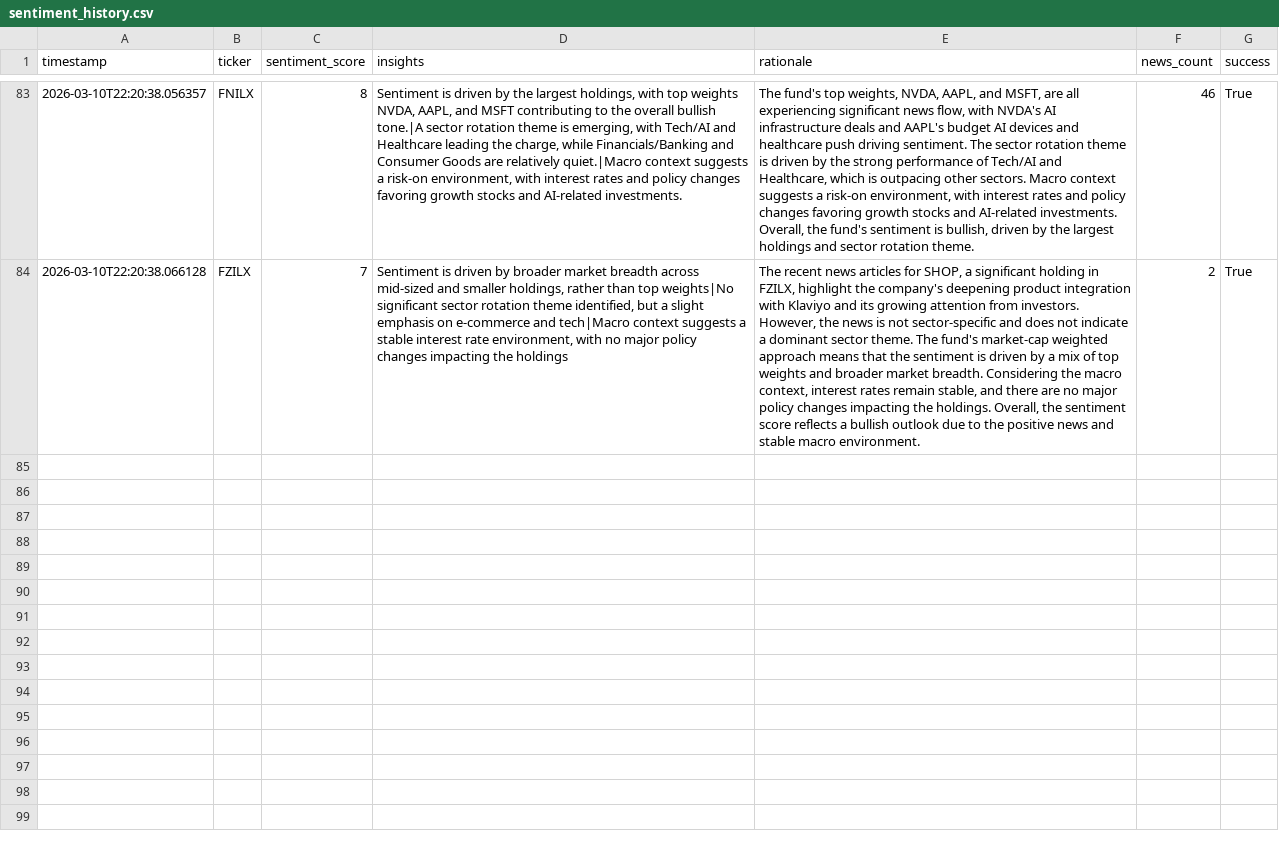
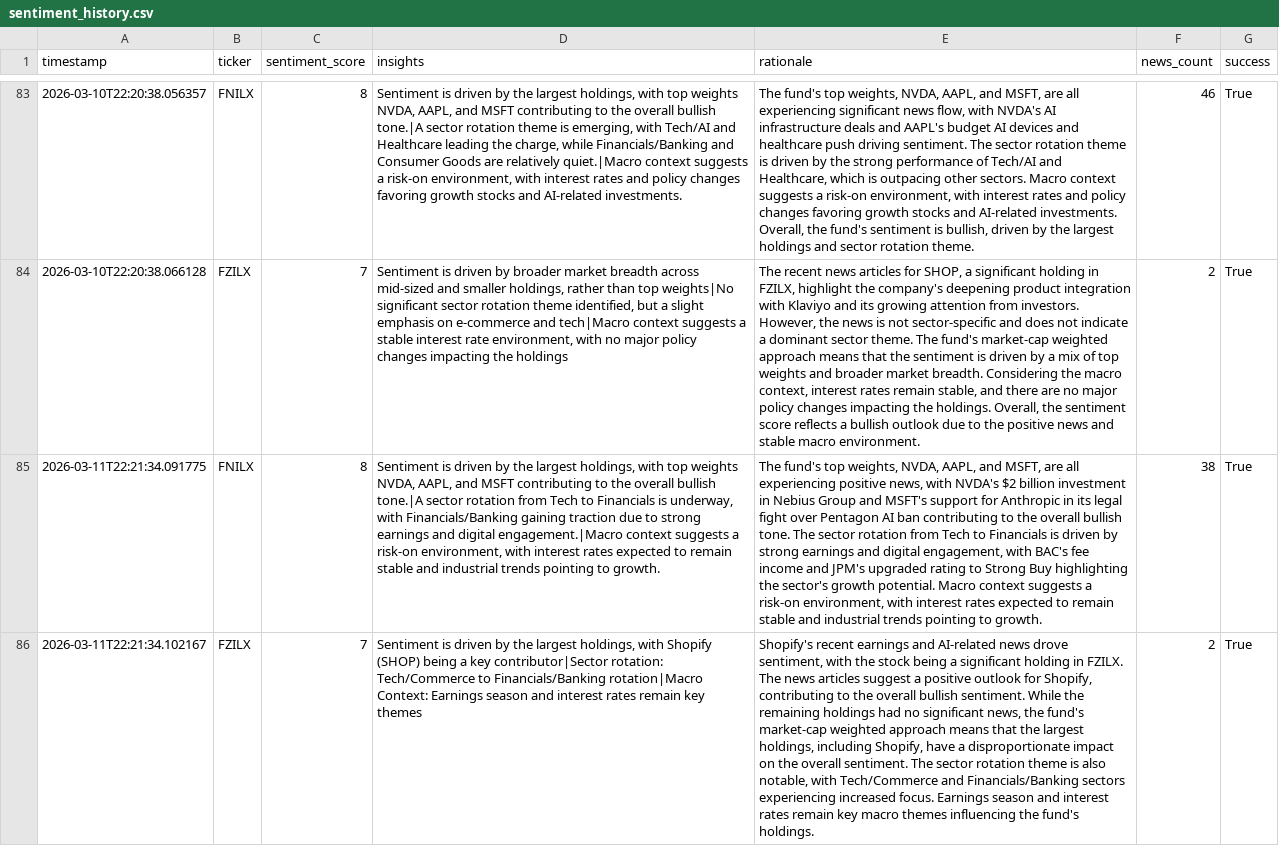
Before and after one commit to Apex1441/CloseNotice, a CSV file: data/sentiment_history.csv, drawn as a sheet; only a part is shown, gaps mark what is left out; the diff names each change by its address in the sheet, - before the commit and + after, or states it on an @@ line.

```diff
--- a/data/sentiment_history.csv
+++ b/data/sentiment_history.csv
+row 85: 2026-03-11T22:21:34.091775 | FNILX | 8 | Sentiment is driven by the largest holdings, with top weights NVDA, AAPL, and MSFT contributing to the overall bullish tone.|A sector rotation from Tech to Financials is underway, with Financials/Banking gaining traction due to strong earnings and digital engagement.|Macro context suggests a risk-on environment, with interest rates expected to remain stable and industrial trends pointing to growth. | The fund's top weights, NVDA, AAPL, and MSFT, are all experiencing positive news, with NVDA's $2 billion investment in Nebius Group and MSFT's support for Anthropic in its legal fight over Pentagon AI ban contributing to the overall bullish tone. The sector rotation from Tech to Financials is driven by strong earnings and digital engagement, with BAC's fee income and JPM's upgraded rating to Strong Buy highlighting the sector's growth potential. Macro context suggests a risk-on environment, with interest rates expected to remain stable and industrial trends pointing to growth. | 38 | True
+row 86: 2026-03-11T22:21:34.102167 | FZILX | 7 | Sentiment is driven by the largest holdings, with Shopify (SHOP) being a key contributor|Sector rotation: Tech/Commerce to Financials/Banking rotation|Macro Context: Earnings season and interest rates remain key themes | Shopify's recent earnings and AI-related news drove sentiment, with the stock being a significant holding in FZILX. The news articles suggest a positive outlook for Shopify, contributing to the overall bullish sentiment. While the remaining holdings had no significant news, the fund's market-cap weighted approach means that the largest holdings, including Shopify, have a disproportionate impact on the overall sentiment. The sector rotation theme is also notable, with Tech/Commerce and Financials/Banking sectors experiencing increased focus. Earnings season and interest rates remain key macro themes influencing the fund's holdings. | 2 | True
```
